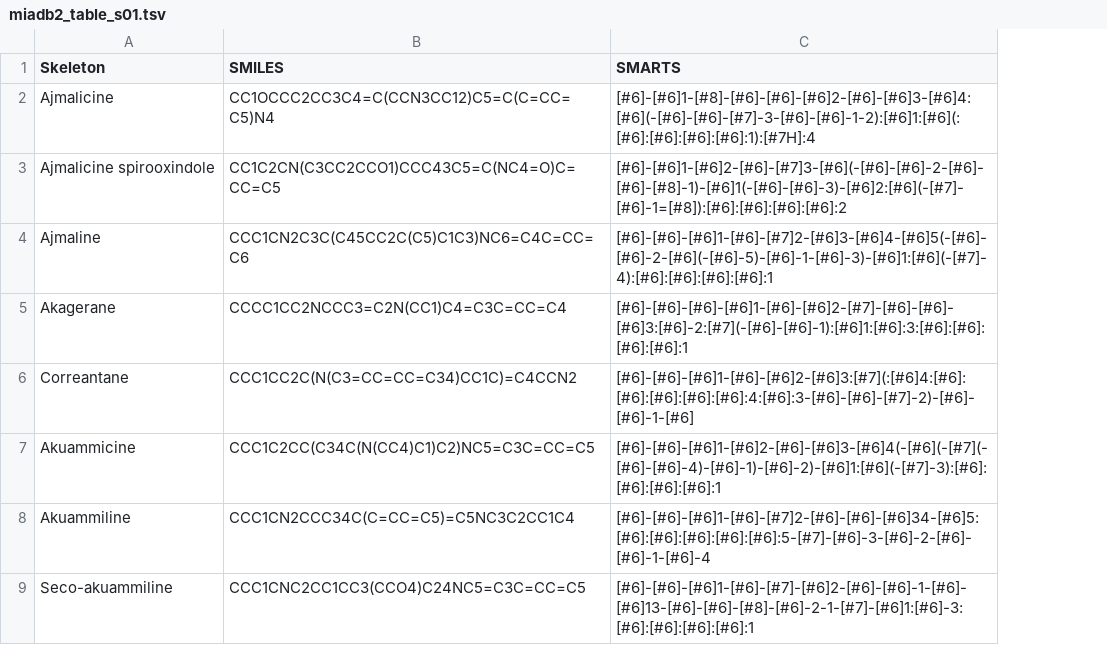
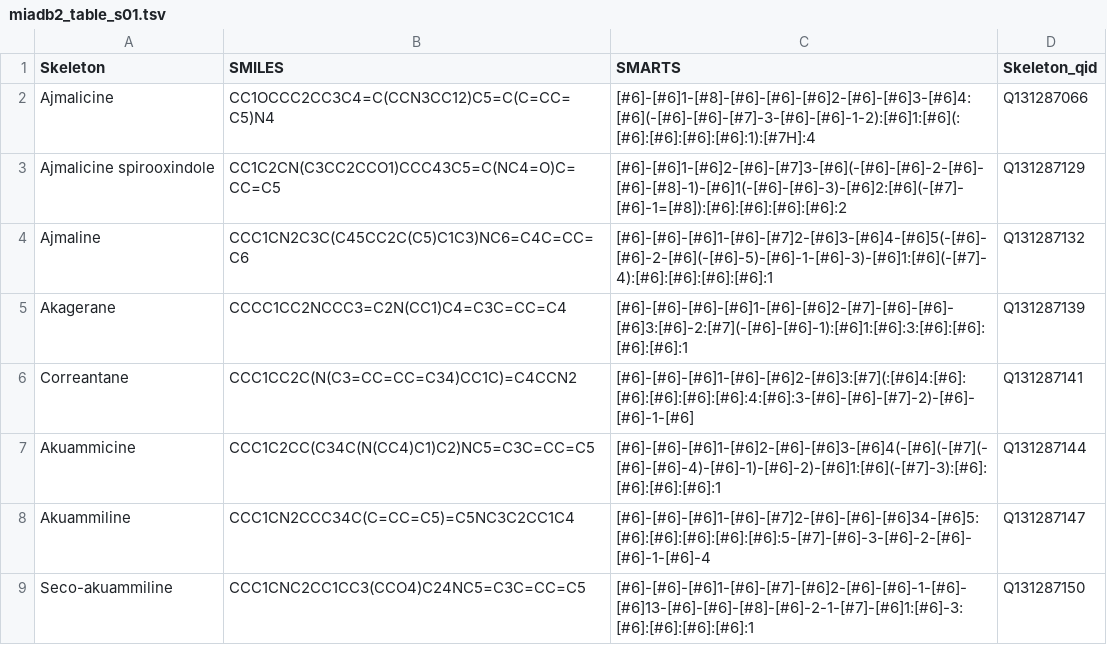
Before and after one commit to spectra-to-knowledge/miadb-supplementaries, a TSV file: miadb2_table_s01.tsv, drawn as a sheet; only a part is shown; the diff names each change by its address in the sheet, - before the commit and + after, or states it on an @@ line.

```diff
--- a/miadb2_table_s01.tsv
+++ b/miadb2_table_s01.tsv
+column D (Skeleton_qid), rows 2-9: Q131287066 | Q131287129 | Q131287132 | Q131287139 | Q131287141 | Q131287144 | Q131287147 | Q131287150
```
